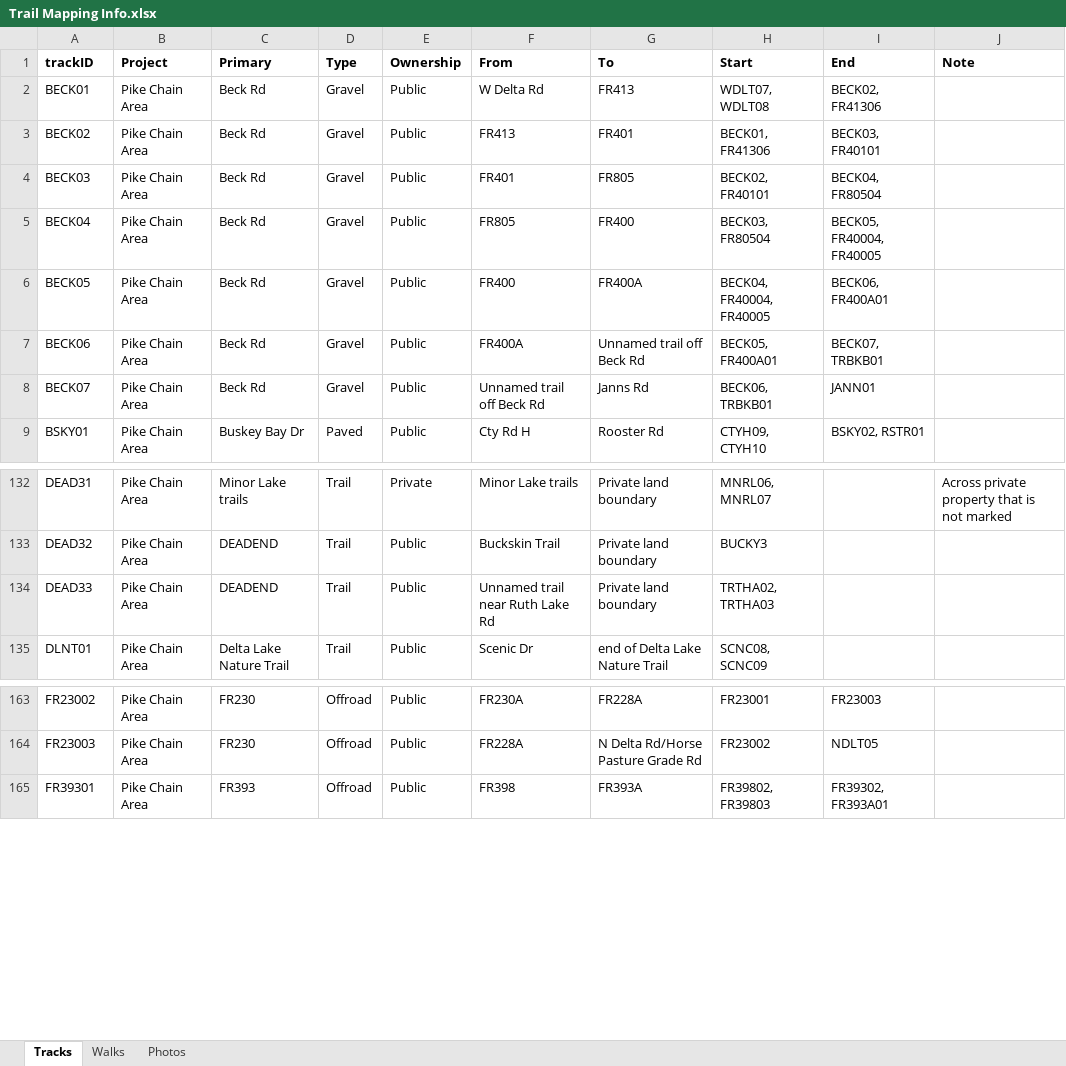
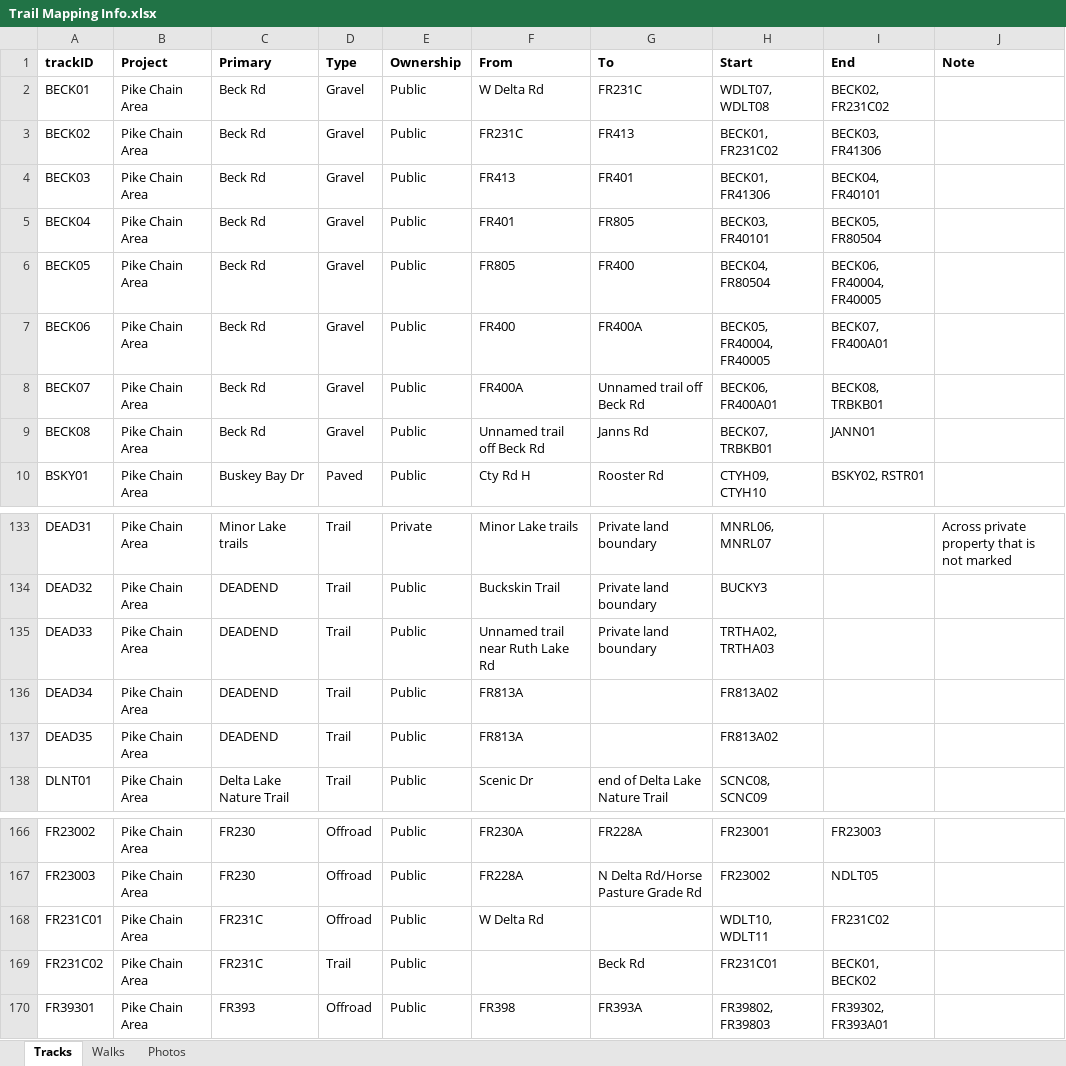
Before and after one commit to droglenc/MAPPING, an Excel workbook: Pike Chain Area/Data/Trail Mapping Info.xlsx, sheet Tracks, drawn as a sheet; only a part is shown, gaps mark what is left out; values as stored, in another font and other column widths than the file's, no borders; the diff covers the shown part only; the diff names each change by its address in the sheet, - before the commit and + after, or states it on an @@ line.

```diff
--- a/Pike Chain Area/Data/Trail Mapping Info.xlsx (sheet Tracks)
+++ b/Pike Chain Area/Data/Trail Mapping Info.xlsx (sheet Tracks)
-G2 (To): FR413
+G2 (To): FR231C
-I2 (End): BECK02, FR41306
+I2 (End): BECK02, FR231C02
-F3 (From): FR413
+F3 (From): FR231C
-G3 (To): FR401
+G3 (To): FR413
-H3 (Start): BECK01, FR41306
+H3 (Start): BECK01, FR231C02
-I3 (End): BECK03, FR40101
+I3 (End): BECK03, FR41306
-F4 (From): FR401
+F4 (From): FR413
-G4 (To): FR805
+G4 (To): FR401
-H4 (Start): BECK02, FR40101
+H4 (Start): BECK01, FR41306
-I4 (End): BECK04, FR80504
+I4 (End): BECK04, FR40101
-F5 (From): FR805
+F5 (From): FR401
-G5 (To): FR400
+G5 (To): FR805
-H5 (Start): BECK03, FR80504
+H5 (Start): BECK03, FR40101
-I5 (End): BECK05, FR40004, FR40005
+I5 (End): BECK05, FR80504
-F6 (From): FR400
+F6 (From): FR805
-G6 (To): FR400A
+G6 (To): FR400
-H6 (Start): BECK04, FR40004, FR40005
+H6 (Start): BECK04, FR80504
-I6 (End): BECK06, FR400A01
+I6 (End): BECK06, FR40004, FR40005
-F7 (From): FR400A
+F7 (From): FR400
-G7 (To): Unnamed trail off Beck Rd
+G7 (To): FR400A
-H7 (Start): BECK05, FR400A01
+H7 (Start): BECK05, FR40004, FR40005
-I7 (End): BECK07, TRBKB01
+I7 (End): BECK07, FR400A01
-F8 (From): Unnamed trail off Beck Rd
+F8 (From): FR400A
-G8 (To): Janns Rd
+G8 (To): Unnamed trail off Beck Rd
-H8 (Start): BECK06, TRBKB01
+H8 (Start): BECK06, FR400A01
-I8 (End): JANN01
+I8 (End): BECK08, TRBKB01
+row 9: BECK08 | Pike Chain Area | Beck Rd | Gravel | Public | Unnamed trail off Beck Rd | Janns Rd | BECK07, TRBKB01 | JANN01
+row 136: DEAD34 | Pike Chain Area | DEADEND | Trail | Public | FR813A |  | FR813A02
+row 137: DEAD35 | Pike Chain Area | DEADEND | Trail | Public | FR813A |  | FR813A02
+row 168: FR231C01 | Pike Chain Area | FR231C | Offroad | Public | W Delta Rd |  | WDLT10, WDLT11 | FR231C02
+row 169: FR231C02 | Pike Chain Area | FR231C | Trail | Public |  | Beck Rd | FR231C01 | BECK01, BECK02
```
Also changed, not shown: 10 edited cells elsewhere in this sheet, sheet Photos, sheet Walks, 31 other files.
